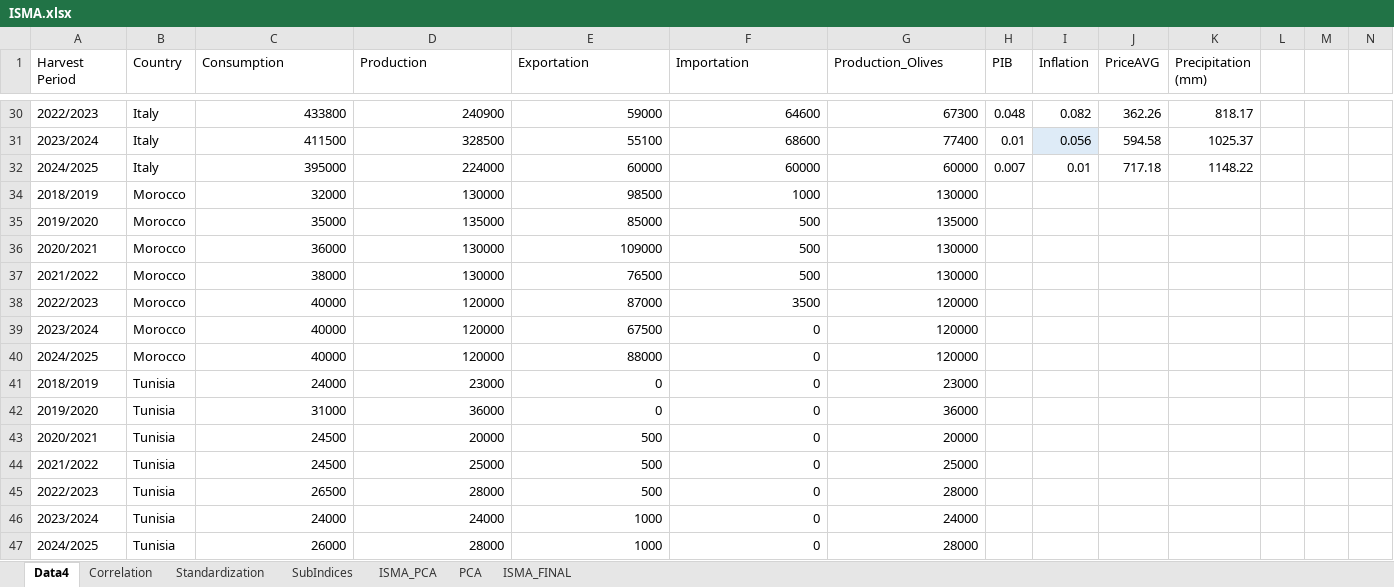
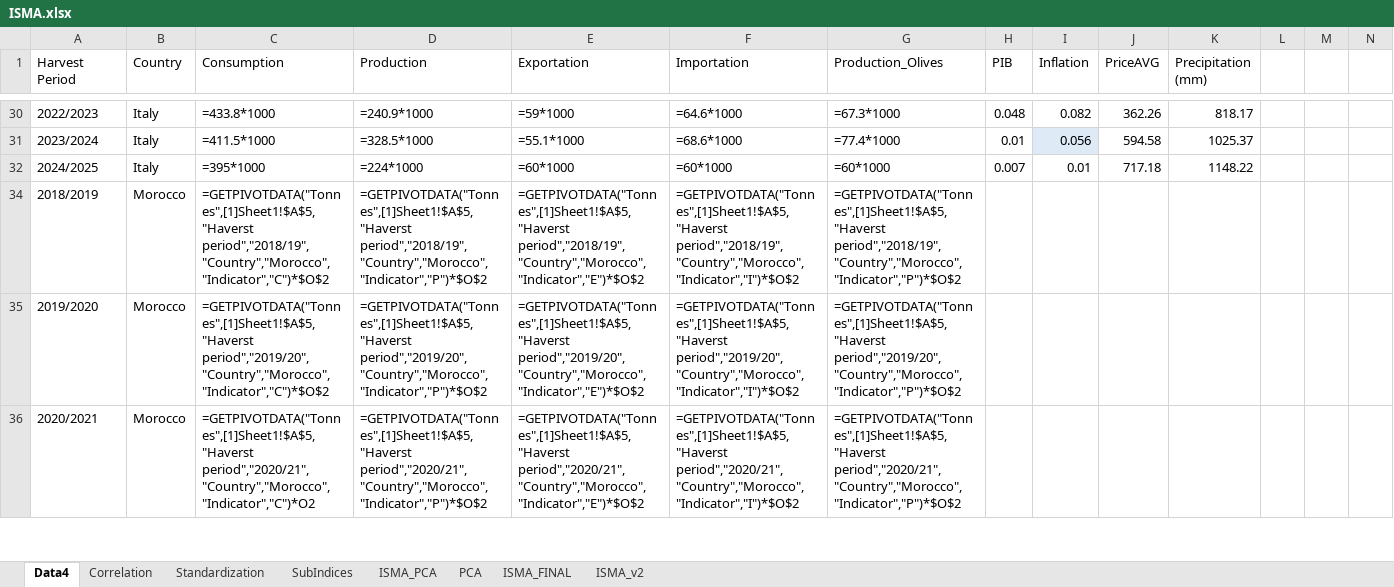
Before and after one commit to inesmeira/Dashboard, an Excel workbook: ISMA.xlsx, sheet Data4, drawn as a sheet; only a part is shown, gaps mark what is left out; values as stored, in another font and other column widths than the file's, no borders; formulas without a stored value are shown as written; table styles not drawn; removed rows and columns are numbered as before the commit, all else as after; rows hold the shown columns only; the diff covers the shown part only; the diff names each change by its address in the sheet, - before the commit and + after, or states it on an @@ line.

```diff
--- a/ISMA.xlsx (sheet Data4)
+++ b/ISMA.xlsx (sheet Data4)
+sheet tab: ISMA_v2
-C30 (Consumption): 433800
+C30 (Consumption): =433.8*1000
-D30 (Production): 240900
+D30 (Production): =240.9*1000
-E30 (Exportation): 59000
+E30 (Exportation): =59*1000
-F30 (Importation): 64600
+F30 (Importation): =64.6*1000
-G30 (Production_Olives): 67300
+G30 (Production_Olives): =67.3*1000
-C31 (Consumption): 411500
+C31 (Consumption): =411.5*1000
-D31 (Production): 328500
+D31 (Production): =328.5*1000
-E31 (Exportation): 55100
+E31 (Exportation): =55.1*1000
-F31 (Importation): 68600
+F31 (Importation): =68.6*1000
-G31 (Production_Olives): 77400
+G31 (Production_Olives): =77.4*1000
-C32 (Consumption): 395000
+C32 (Consumption): =395*1000
-D32 (Production): 224000
+D32 (Production): =224*1000
-E32 (Exportation): 60000
+E32 (Exportation): =60*1000
-F32 (Importation): 60000
+F32 (Importation): =60*1000
-G32 (Production_Olives): 60000
+G32 (Production_Olives): =60*1000
-row 34: 2018/2019 | Morocco | 32000 | 130000 | 98500 | 1000 | 130000
-row 35: 2019/2020 | Morocco | 35000 | 135000 | 85000 | 500 | 135000
-row 36: 2020/2021 | Morocco | 36000 | 130000 | 109000 | 500 | 130000
-row 37: 2021/2022 | Morocco | 38000 | 130000 | 76500 | 500 | 130000
-row 38: 2022/2023 | Morocco | 40000 | 120000 | 87000 | 3500 | 120000
-row 39: 2023/2024 | Morocco | 40000 | 120000 | 67500 | 0 | 120000
-row 40: 2024/2025 | Morocco | 40000 | 120000 | 88000 | 0 | 120000
-row 41: 2018/2019 | Tunisia | 24000 | 23000 | 0 | 0 | 23000
-row 42: 2019/2020 | Tunisia | 31000 | 36000 | 0 | 0 | 36000
-row 43: 2020/2021 | Tunisia | 24500 | 20000 | 500 | 0 | 20000
-row 44: 2021/2022 | Tunisia | 24500 | 25000 | 500 | 0 | 25000
-row 45: 2022/2023 | Tunisia | 26500 | 28000 | 500 | 0 | 28000
-row 46: 2023/2024 | Tunisia | 24000 | 24000 | 1000 | 0 | 24000
-row 47: 2024/2025 | Tunisia | 26000 | 28000 | 1000 | 0 | 28000
+row 34: 2018/2019 | Morocco | =GETPIVOTDATA("Tonnes",[1]Sheet1!$A$5,"Haverst period","2018/19","Country","Morocco","Indicator","C")*$O$2 | =GETPIVOTDATA("Tonnes",[1]Sheet1!$A$5,"Haverst period","2018/19","Country","Morocco","Indicator","P")*$O$2 | =GETPIVOTDATA("Tonnes",[1]Sheet1!$A$5,"Haverst period","2018/19","Country","Morocco","Indicator","E")*$O$2 | =GETPIVOTDATA("Tonnes",[1]Sheet1!$A$5,"Haverst period","2018/19","Country","Morocco","Indicator","I")*$O$2 | =GETPIVOTDATA("Tonnes",[1]Sheet1!$A$5,"Haverst period","2018/19","Country","Morocco","Indicator","P")*$O$2
+row 35: 2019/2020 | Morocco | =GETPIVOTDATA("Tonnes",[1]Sheet1!$A$5,"Haverst period","2019/20","Country","Morocco","Indicator","C")*$O$2 | =GETPIVOTDATA("Tonnes",[1]Sheet1!$A$5,"Haverst period","2019/20","Country","Morocco","Indicator","P")*$O$2 | =GETPIVOTDATA("Tonnes",[1]Sheet1!$A$5,"Haverst period","2019/20","Country","Morocco","Indicator","E")*$O$2 | =GETPIVOTDATA("Tonnes",[1]Sheet1!$A$5,"Haverst period","2019/20","Country","Morocco","Indicator","I")*$O$2 | =GETPIVOTDATA("Tonnes",[1]Sheet1!$A$5,"Haverst period","2019/20","Country","Morocco","Indicator","P")*$O$2
+row 36: 2020/2021 | Morocco | =GETPIVOTDATA("Tonnes",[1]Sheet1!$A$5,"Haverst period","2020/21","Country","Morocco","Indicator","C")*O2 | =GETPIVOTDATA("Tonnes",[1]Sheet1!$A$5,"Haverst period","2020/21","Country","Morocco","Indicator","P")*$O$2 | =GETPIVOTDATA("Tonnes",[1]Sheet1!$A$5,"Haverst period","2020/21","Country","Morocco","Indicator","E")*$O$2 | =GETPIVOTDATA("Tonnes",[1]Sheet1!$A$5,"Haverst period","2020/21","Country","Morocco","Indicator","I")*$O$2 | =GETPIVOTDATA("Tonnes",[1]Sheet1!$A$5,"Haverst period","2020/21","Country","Morocco","Indicator","P")*$O$2
```
Also changed, not shown: 11 added rows and 125 edited cells elsewhere in this sheet, sheet Standardization, sheet ISMA_FINAL, sheet SubIndices, 7 other files.
